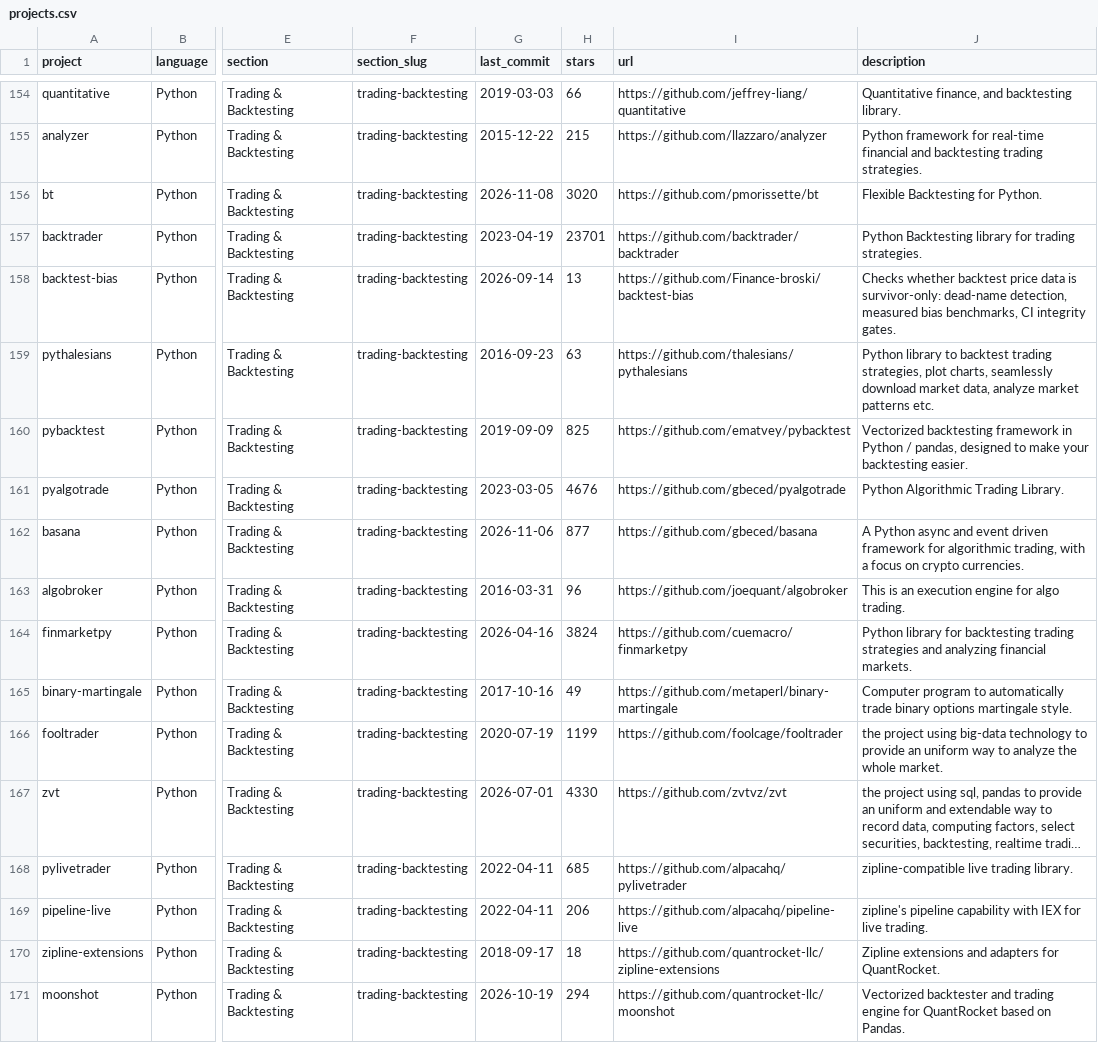
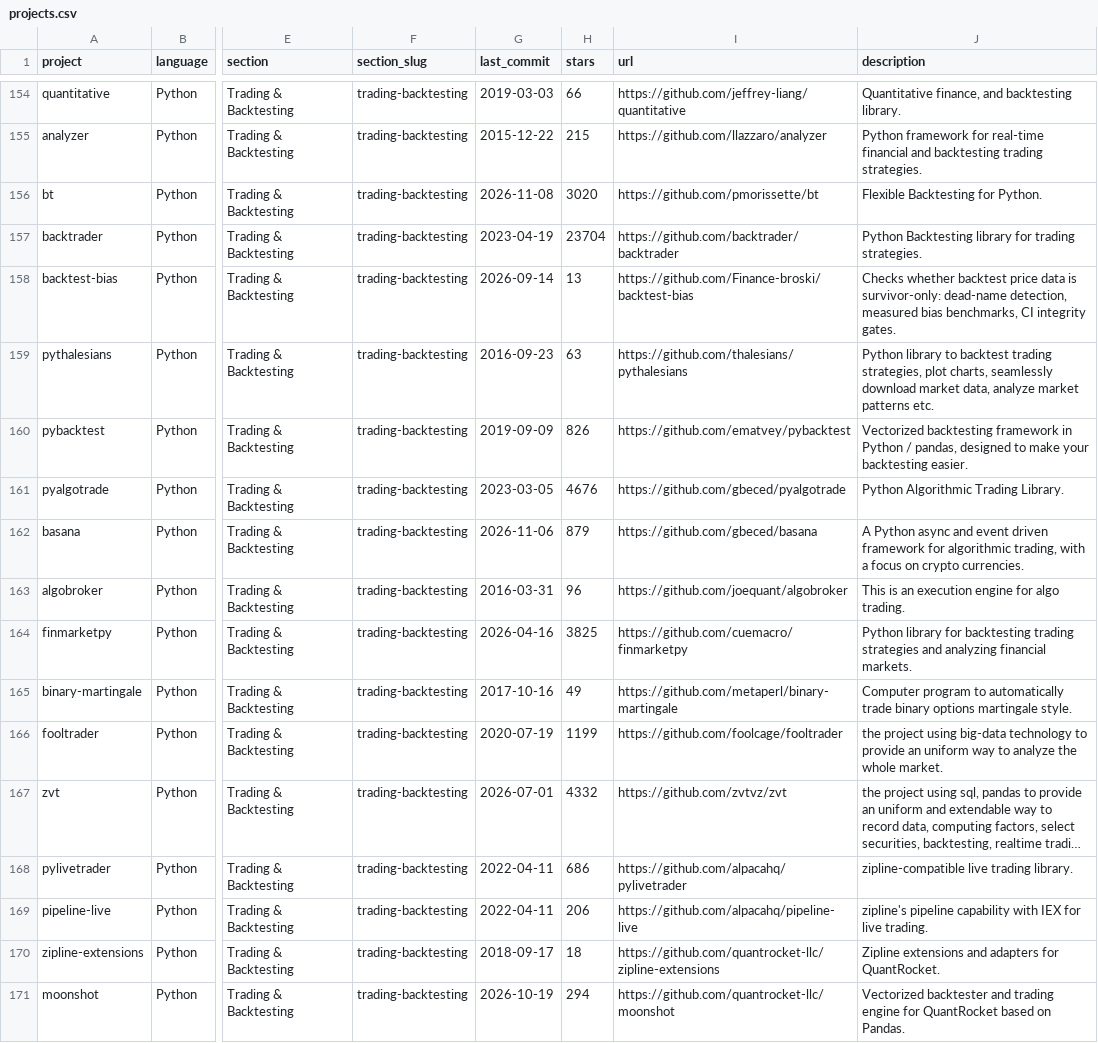
Before and after one commit to ArturSepp/awesome-quant, a CSV file: projects.csv, drawn as a sheet; only a part is shown, gaps mark what is left out; long unchanged cells end in …; the diff covers the shown part only; the diff names each change by its address in the sheet, - before the commit and + after, or states it on an @@ line.

```diff
--- a/projects.csv
+++ b/projects.csv
-H157 (stars): 23701
+H157 (stars): 23704
-H160 (stars): 825
+H160 (stars): 826
-H162 (stars): 877
+H162 (stars): 879
-H164 (stars): 3824
+H164 (stars): 3825
-H167 (stars): 4330
+H167 (stars): 4332
-H168 (stars): 685
+H168 (stars): 686
```
Also changed, not shown: 144 edited cells elsewhere in this file, 1 other file.
